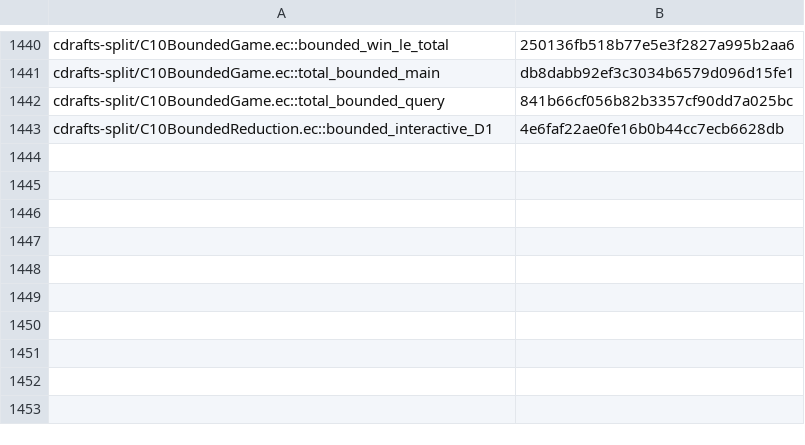
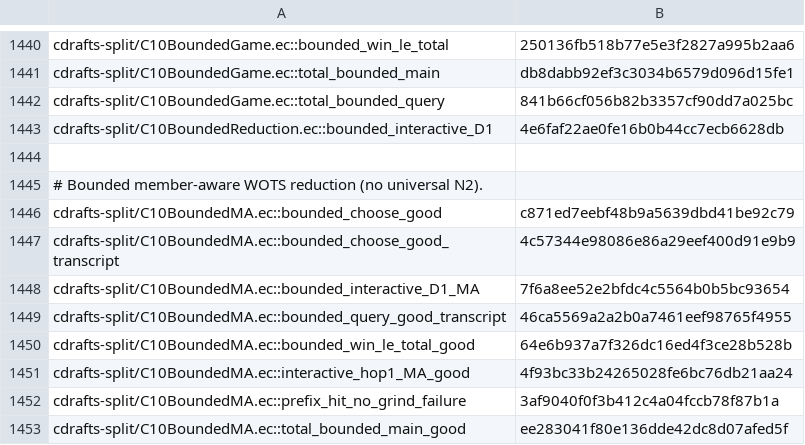
Before and after one commit to EthereumPhone/PQ1, a TSV file: contracts/verification/easycrypt/c10-port/cert-statements-split.tsv, drawn as a sheet; only a part is shown, gaps mark what is left out.

Commit message:
Prove bounded member-aware WOTS reduction without N2

```diff
--- a/contracts/verification/easycrypt/c10-port/cert-statements-split.tsv
+++ b/contracts/verification/easycrypt/c10-port/cert-statements-split.tsv
@@ -1443 +1443,11 @@ cdrafts-split/C10BoundedGame.ec::total_bounded_query	841b66cf056b82b3357cf90dd7a
 cdrafts-split/C10BoundedReduction.ec::bounded_interactive_D1	4e6faf22ae0fe16b0b44cc7ecb6628db
+
+# Bounded member-aware WOTS reduction (no universal N2).
+cdrafts-split/C10BoundedMA.ec::bounded_choose_good	c871ed7eebf48b9a5639dbd41be92c79
+cdrafts-split/C10BoundedMA.ec::bounded_choose_good_transcript	4c57344e98086e86a29eef400d91e9b9
+cdrafts-split/C10BoundedMA.ec::bounded_interactive_D1_MA	7f6a8ee52e2bfdc4c5564b0b5bc93654
+cdrafts-split/C10BoundedMA.ec::bounded_query_good_transcript	46ca5569a2a2b0a7461eef98765f4955
+cdrafts-split/C10BoundedMA.ec::bounded_win_le_total_good	64e6b937a7f326dc16ed4f3ce28b528b
+cdrafts-split/C10BoundedMA.ec::interactive_hop1_MA_good	4f93bc33b24265028fe6bc76db21aa24
+cdrafts-split/C10BoundedMA.ec::prefix_hit_no_grind_failure	3af9040f0f3b412c4a04fccb78f87b1a
+cdrafts-split/C10BoundedMA.ec::total_bounded_main_good	ee283041f80e136dde42dc8d07afed5f
```
Also changed, not shown: contracts/verification/easycrypt/c10-port/cert-baseline-split.tsv, contracts/verification/easycrypt/c10-port/cert-cone-files-split.tsv, 14 other files.
